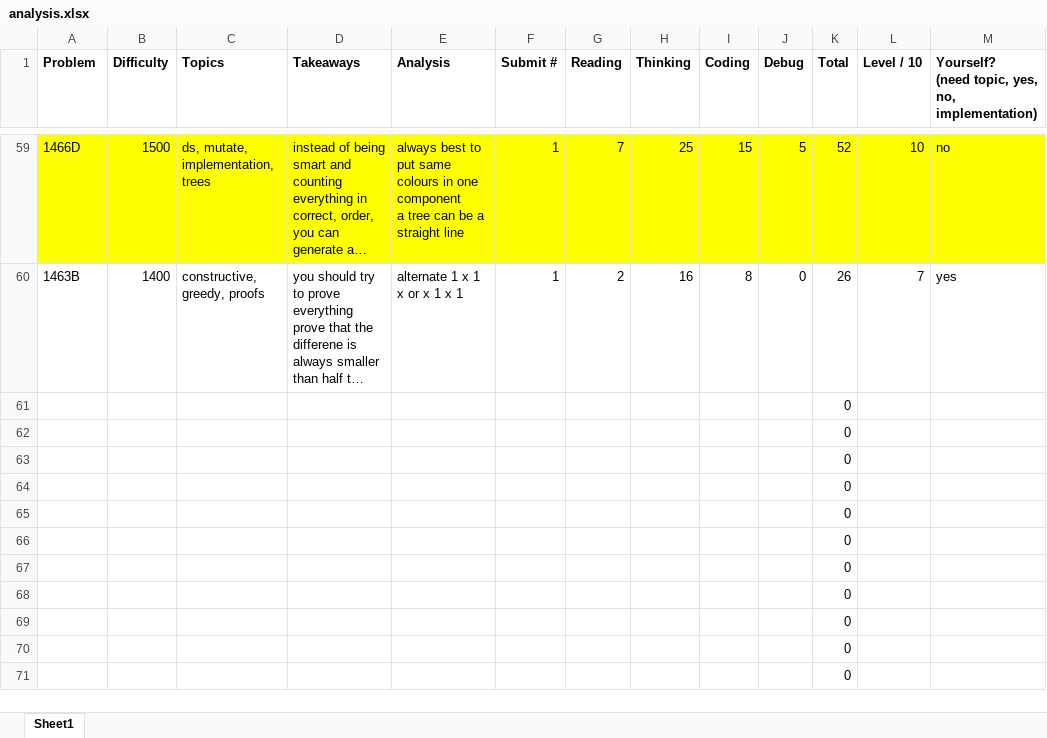
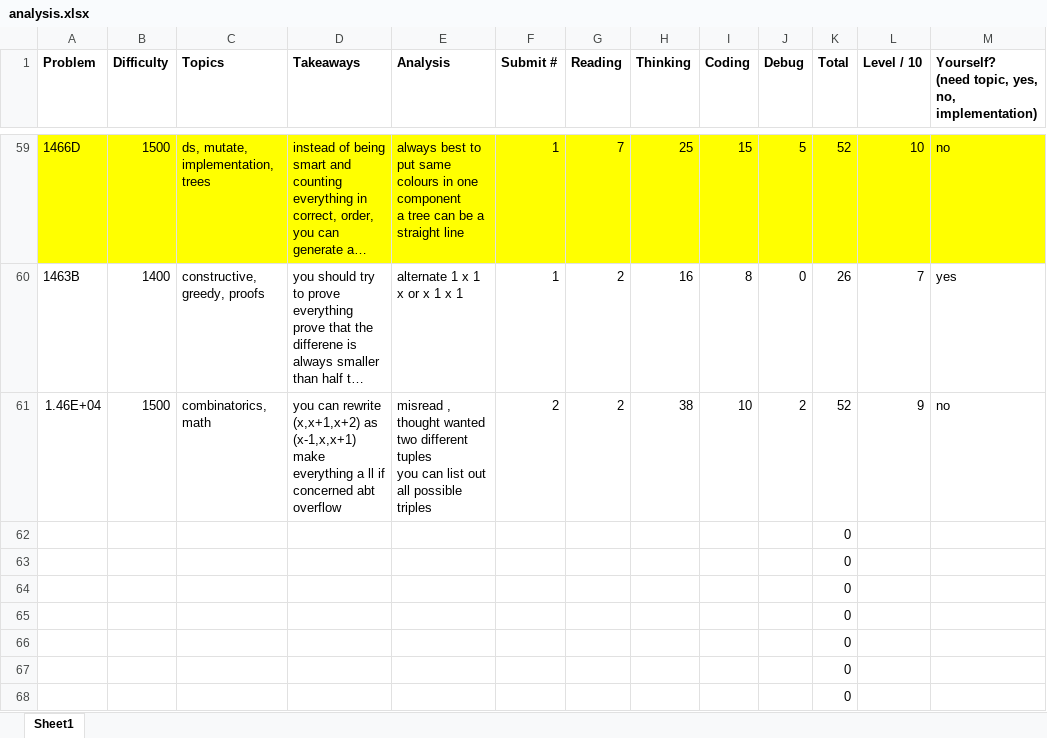
Before and after one commit to tfg1434/cp, an Excel workbook: analysis.xlsx, sheet Sheet1, drawn as a sheet; only a part is shown, gaps mark what is left out; the shorter side is filled out with more unchanged rows; long unchanged cells end in …; values as stored, in another font and other column widths than the file's, no borders; removed rows and columns are numbered as before the commit, all else as after; ↵ is a line break in a cell; the diff names each change by its address in the sheet, - before the commit and + after, or states it on an @@ line.

```diff
--- a/analysis.xlsx (sheet Sheet1)
+++ b/analysis.xlsx (sheet Sheet1)
-row 61:  |  |  |  |  |  |  |  |  |  | 0
+row 61: 1.46E+04 | 1500 | combinatorics, math | you can rewrite (x,x+1,x+2) as (x-1,x,x+1) ↵ make everything a ll if concerned abt overflow | misread , thought wanted two different tuples ↵ you can list out all possible triples | 2 | 2 | 38 | 10 | 2 | 52 | 9 | no
```
Also changed, not shown: 1 other file.
